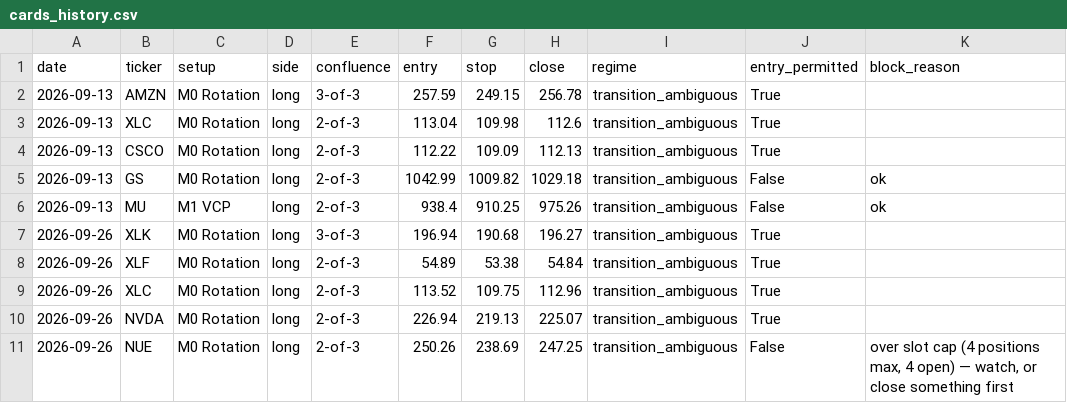
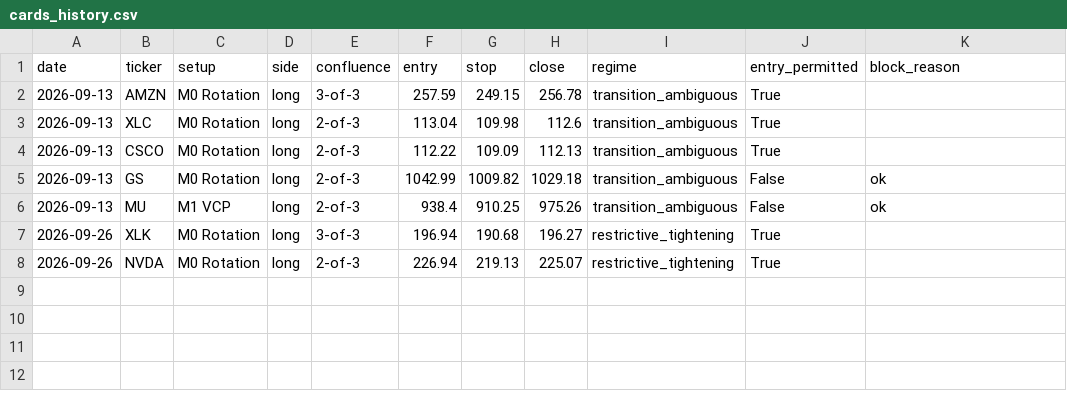
Before and after one commit to timothylundeen2008-web/Portfolio-Tracker, a CSV file: logs/swing/cards_history.csv, drawn as a sheet.

```diff
--- a/logs/swing/cards_history.csv
+++ b/logs/swing/cards_history.csv
@@ -6,6 +6,3 @@ date,ticker,setup,side,confluence,entry,stop,close,regime,entry_permitted,block_
 2026-09-13,MU,M1 VCP,long,2-of-3,938.4,910.25,975.26,transition_ambiguous,False,ok
-2026-09-26,XLK,M0 Rotation,long,3-of-3,196.94,190.68,196.27,transition_ambiguous,True,
-2026-09-26,XLF,M0 Rotation,long,2-of-3,54.89,53.38,54.84,transition_ambiguous,True,
-2026-09-26,XLC,M0 Rotation,long,2-of-3,113.52,109.75,112.96,transition_ambiguous,True,
-2026-09-26,NVDA,M0 Rotation,long,2-of-3,226.94,219.13,225.07,transition_ambiguous,True,
-2026-09-26,NUE,M0 Rotation,long,2-of-3,250.26,238.69,247.25,transition_ambiguous,False,"over slot cap (4 positions max, 4 open) — watch, or close something first"
+2026-09-26,XLK,M0 Rotation,long,3-of-3,196.94,190.68,196.27,restrictive_tightening,True,
+2026-09-26,NVDA,M0 Rotation,long,2-of-3,226.94,219.13,225.07,restrictive_tightening,True,
```
Also changed, not shown: 3 other files.
